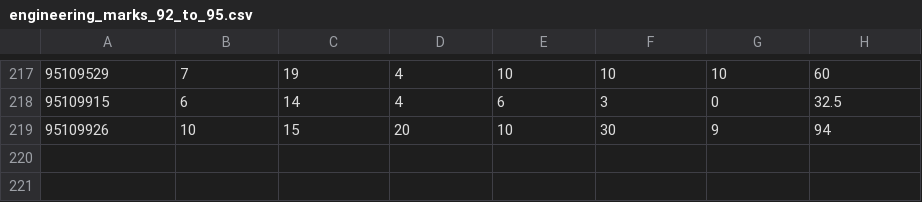
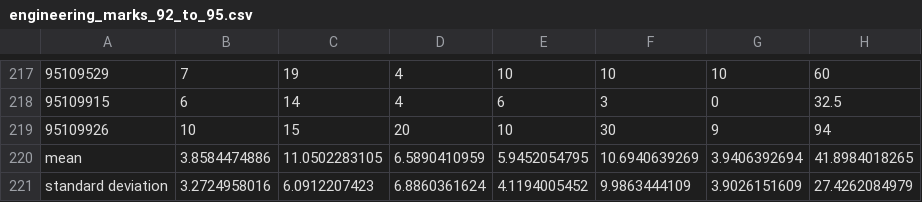
Before and after one commit to hashemi-soroush/what_is_general_math_1_average, a CSV file: fall_96_97/engineering_marks_92_to_95.csv, drawn as a sheet; only a part is shown, gaps mark what is left out; the diff names each change by its address in the sheet, - before the commit and + after, or states it on an @@ line.

```diff
--- a/fall_96_97/engineering_marks_92_to_95.csv
+++ b/fall_96_97/engineering_marks_92_to_95.csv
+row 220: mean | 3.8584474886 | 11.0502283105 | 6.5890410959 | 5.9452054795 | 10.6940639269 | 3.9406392694 | 41.8984018265
+row 221: standard deviation | 3.2724958016 | 6.0912207423 | 6.8860361624 | 4.1194005452 | 9.9863444109 | 3.9026151609 | 27.4262084979
```
Also changed, not shown: fall_96_97/calc1_marks_96100000_to_96112000.csv.
